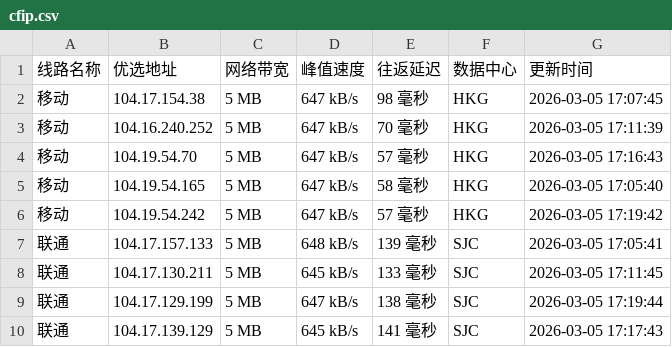
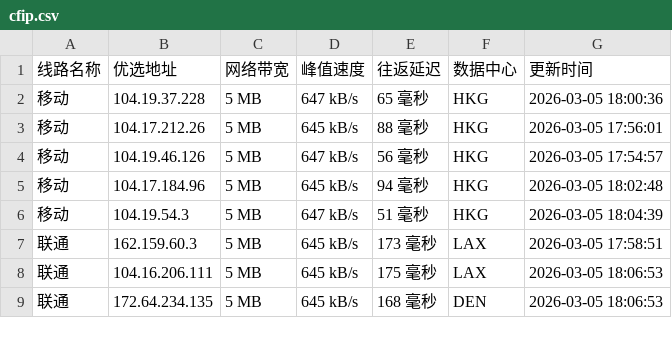
Before and after one commit to mading789/cfipv4db, a CSV file: cfip.csv, drawn as a sheet; only a part is shown; the diff covers the shown part only.

```diff
--- a/cfip.csv
+++ b/cfip.csv
@@ -1,10 +1,9 @@
 线路名称,优选地址,网络带宽,峰值速度,往返延迟,数据中心,更新时间
-移动,104.17.154.38,5 MB,647 kB/s,98 毫秒,HKG,2026-03-05 17:07:45
-移动,104.16.240.252,5 MB,647 kB/s,70 毫秒,HKG,2026-03-05 17:11:39
-移动,104.19.54.70,5 MB,647 kB/s,57 毫秒,HKG,2026-03-05 17:16:43
-移动,104.19.54.165,5 MB,647 kB/s,58 毫秒,HKG,2026-03-05 17:05:40
-移动,104.19.54.242,5 MB,647 kB/s,57 毫秒,HKG,2026-03-05 17:19:42
-联通,104.17.157.133,5 MB,648 kB/s,139 毫秒,SJC,2026-03-05 17:05:41
-联通,104.17.130.211,5 MB,645 kB/s,133 毫秒,SJC,2026-03-05 17:11:45
-联通,104.17.129.199,5 MB,647 kB/s,138 毫秒,SJC,2026-03-05 17:19:44
-联通,104.17.139.129,5 MB,645 kB/s,141 毫秒,SJC,2026-03-05 17:17:43
+移动,104.19.37.228,5 MB,647 kB/s,65 毫秒,HKG,2026-03-05 18:00:36
+移动,104.17.212.26,5 MB,645 kB/s,88 毫秒,HKG,2026-03-05 17:56:01
+移动,104.19.46.126,5 MB,647 kB/s,56 毫秒,HKG,2026-03-05 17:54:57
+移动,104.17.184.96,5 MB,645 kB/s,94 毫秒,HKG,2026-03-05 18:02:48
+移动,104.19.54.3,5 MB,647 kB/s,51 毫秒,HKG,2026-03-05 18:04:39
+联通,162.159.60.3,5 MB,645 kB/s,173 毫秒,LAX,2026-03-05 17:58:51
+联通,104.16.206.111,5 MB,645 kB/s,175 毫秒,LAX,2026-03-05 18:06:53
+联通,172.64.234.135,5 MB,645 kB/s,168 毫秒,DEN,2026-03-05 18:06:53
```
Also changed, not shown: 2 added rows, 1 removed row and 15 edited cells elsewhere in this file, 1 other file.
